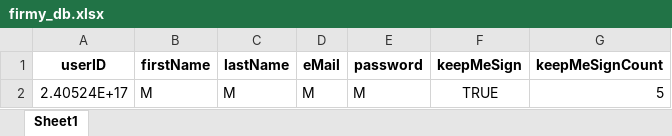
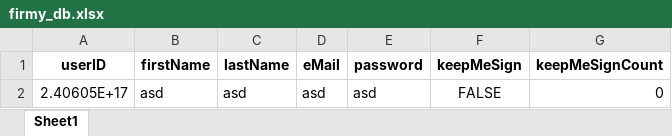
Before and after one commit to melikkul/Fi-Wallet, an Excel workbook: firmy_db.xlsx, sheet Sheet1, drawn as a sheet; values as stored, in another font and other column widths than the file's, no borders; removed rows and columns are numbered as before the commit, all else as after; the diff names each change by its address in the sheet, - before the commit and + after, or states it on an @@ line.

```diff
--- a/firmy_db.xlsx (sheet Sheet1)
+++ b/firmy_db.xlsx (sheet Sheet1)
-row 2: 2.40524E+17 | M | M | M | M | TRUE | 5
+row 2: 2.40605E+17 | asd | asd | asd | asd | FALSE | 0
```
Also changed, not shown: 10 other files.
